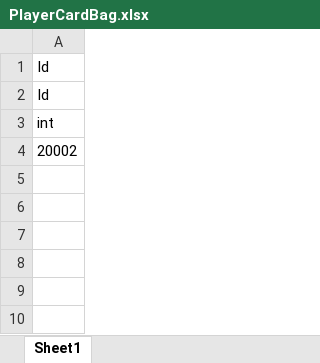
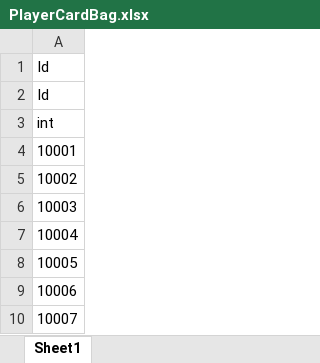
Before and after one commit to wjq1111/MyProject, an Excel workbook: Assets/Resources/Excels/PlayerCardBag.xlsx, sheet Sheet1, drawn as a sheet; values as stored, in another font and other column widths than the file's, no borders; the diff names each change by its address in the sheet, - before the commit and + after, or states it on an @@ line.

```diff
--- a/Assets/Resources/Excels/PlayerCardBag.xlsx (sheet Sheet1)
+++ b/Assets/Resources/Excels/PlayerCardBag.xlsx (sheet Sheet1)
-A4: 20002
+A4: 10001
+row 5: 10002
+row 6: 10003
+row 7: 10004
+row 8: 10005
+row 9: 10006
+row 10: 10007
```
Also changed, not shown: Assets/Resources/Excels/AttributeCardManual.xlsx, Assets/Resources/Excels/CardManual.xlsx, 27 other files.
